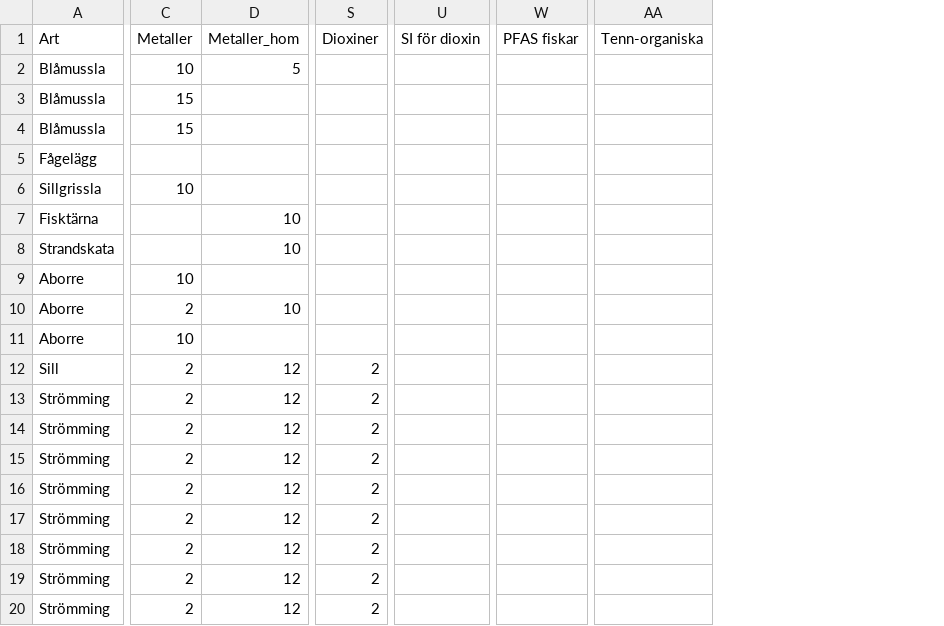
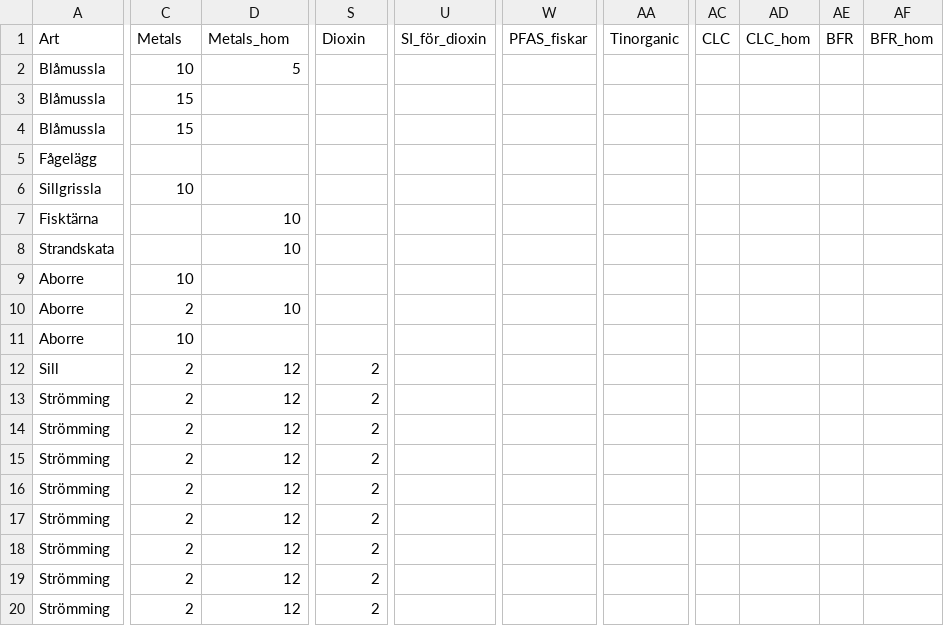
Before and after one commit to mskoldSU/lab_templates, a CSV file: provberednings_tabell.csv, drawn as a sheet; only a part is shown, gaps mark what is left out; removed rows and columns are numbered as before the commit, all else as after; the diff covers the shown part only; the diff names each change by its address in the sheet, - before the commit and + after, or states it on an @@ line.

```diff
--- a/provberednings_tabell.csv
+++ b/provberednings_tabell.csv
-column U (SI för dioxin), empty
+column U (SI_för_dioxin), empty
-column W (PFAS fiskar), empty
+column W (PFAS_fiskar), empty
-column AA (Tenn-organiska), empty
+column AA (Tinorganic), empty
+column AC (CLC), empty
+column AD (CLC_hom), empty
+column AE (BFR), empty
+column AF (BFR_hom), empty
-C1: Metaller
+C1: Metals
-D1: Metaller_hom
+D1: Metals_hom
-S1: Dioxiner
+S1: Dioxin
```
Also changed, not shown: 4 edited cells elsewhere in this file, sheet_list.csv, 5 other files.
